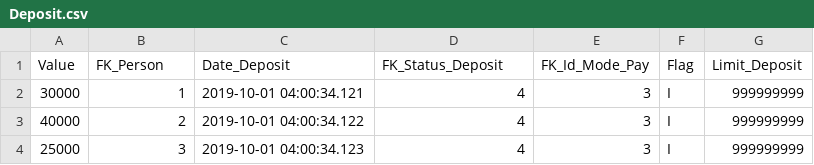
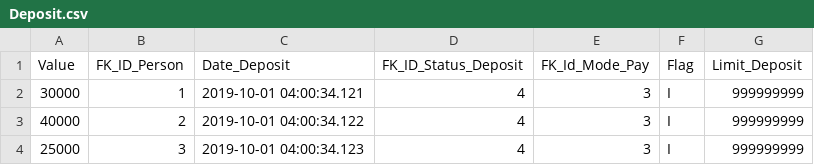
Before and after one commit to rubberydev/bet_itm_assignment, a CSV file: files_csv/Deposit.csv, drawn as a sheet; only a part is shown.

```diff
--- a/files_csv/Deposit.csv
+++ b/files_csv/Deposit.csv
@@ -1,2 +1,2 @@
-Value,FK_Person,Date_Deposit,FK_Status_Deposit,FK_Id_Mode_Pay,Flag,Limit_Deposit
+Value,FK_ID_Person,Date_Deposit,FK_ID_Status_Deposit,FK_Id_Mode_Pay,Flag,Limit_Deposit
 30000,1,2019-10-01 04:00:34.121,4,3,I,999999999
```
Also changed, not shown: files_csv/Bets_fixed.csv, files_csv/Master_Location_Country.csv, 18 other files.
